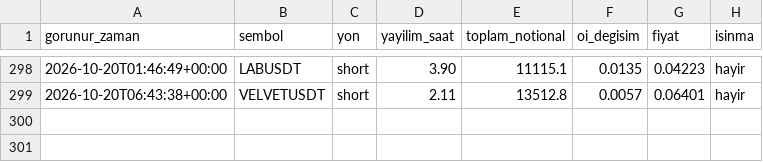
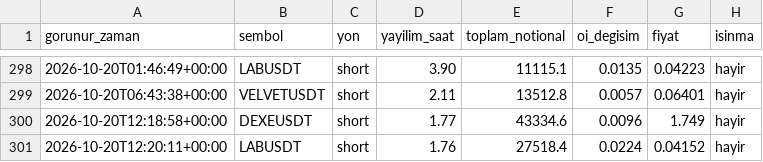
Before and after one commit to varmlx/balina-dedektor, a CSV file: olaylar.csv, drawn as a sheet; only a part is shown, gaps mark what is left out.

```diff
--- a/olaylar.csv
+++ b/olaylar.csv
@@ -299 +299,3 @@ gorunur_zaman,sembol,yon,yayilim_saat,toplam_notional,oi_degisim,fiyat,isinma
 2026-10-20T06:43:38+00:00,VELVETUSDT,short,2.11,13512.8,0.0057,0.06401,hayir
+2026-10-20T12:18:58+00:00,DEXEUSDT,short,1.77,43334.6,0.0096,1.749,hayir
+2026-10-20T12:20:11+00:00,LABUSDT,short,1.76,27518.4,0.0224,0.04152,hayir
```
Also changed, not shown: 2 other files.
